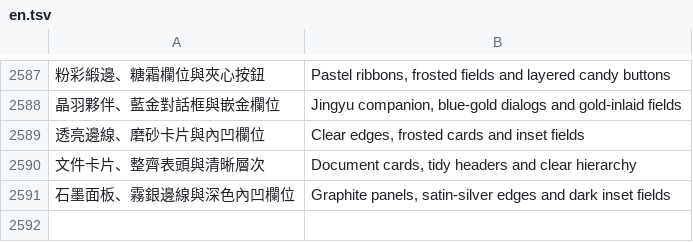
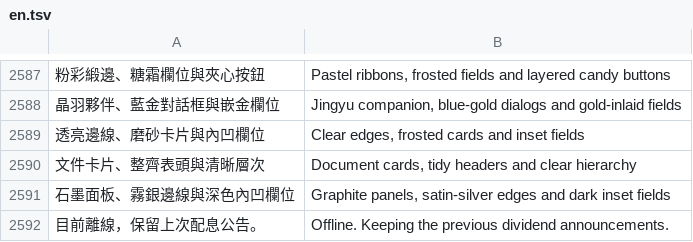
Before and after one commit to sparcgx/SalaryMate, a TSV file: sites-source/locales/en.tsv, drawn as a sheet; only a part is shown, gaps mark what is left out; the diff names each change by its address in the sheet, - before the commit and + after, or states it on an @@ line.

Commit message:
R84: preserve table scroll and cancel stale dividend forecasts

```diff
--- a/sites-source/locales/en.tsv
+++ b/sites-source/locales/en.tsv
+row 2592: 目前離線，保留上次配息公告。 | Offline. Keeping the previous dividend announcements.
```
Also changed, not shown: 10 other files.
